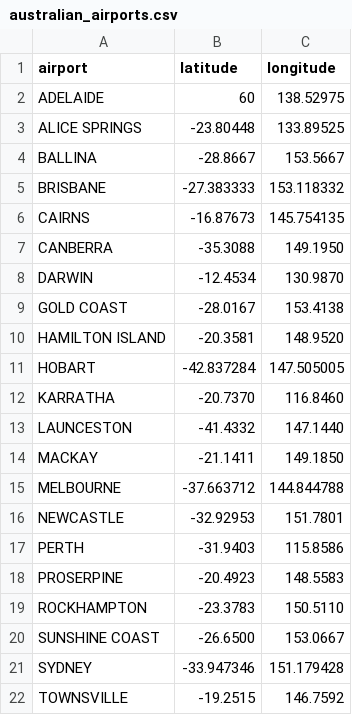
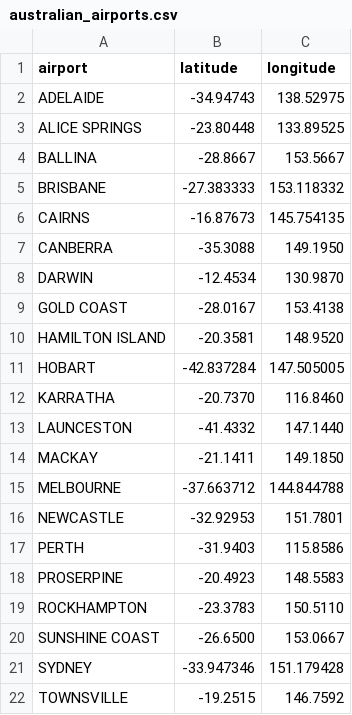
Before and after one commit to asol0014/FIT3179, a CSV file: W9_homework/data/australian_airports.csv, drawn as a sheet.

Commit message:
new australia map

```diff
--- a/W9_homework/data/australian_airports.csv
+++ b/W9_homework/data/australian_airports.csv
@@ -1,3 +1,3 @@
 airport,latitude,longitude
-ADELAIDE,60,138.52975
+ADELAIDE,-34.94743,138.52975
 ALICE SPRINGS,-23.80448,133.89525
```
Also changed, not shown: 2 other files.
